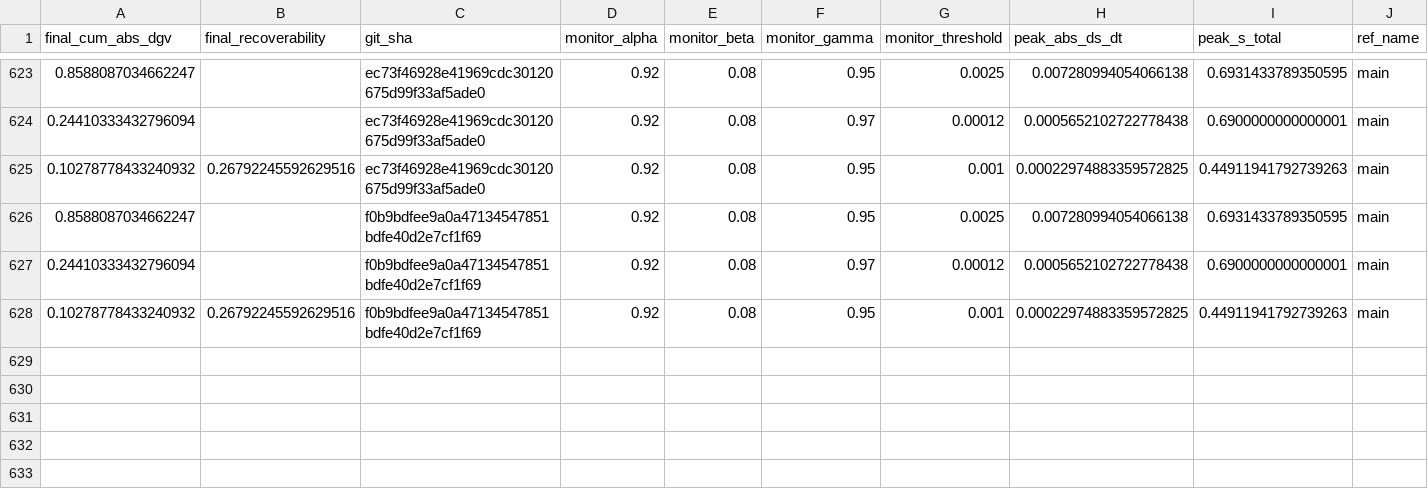
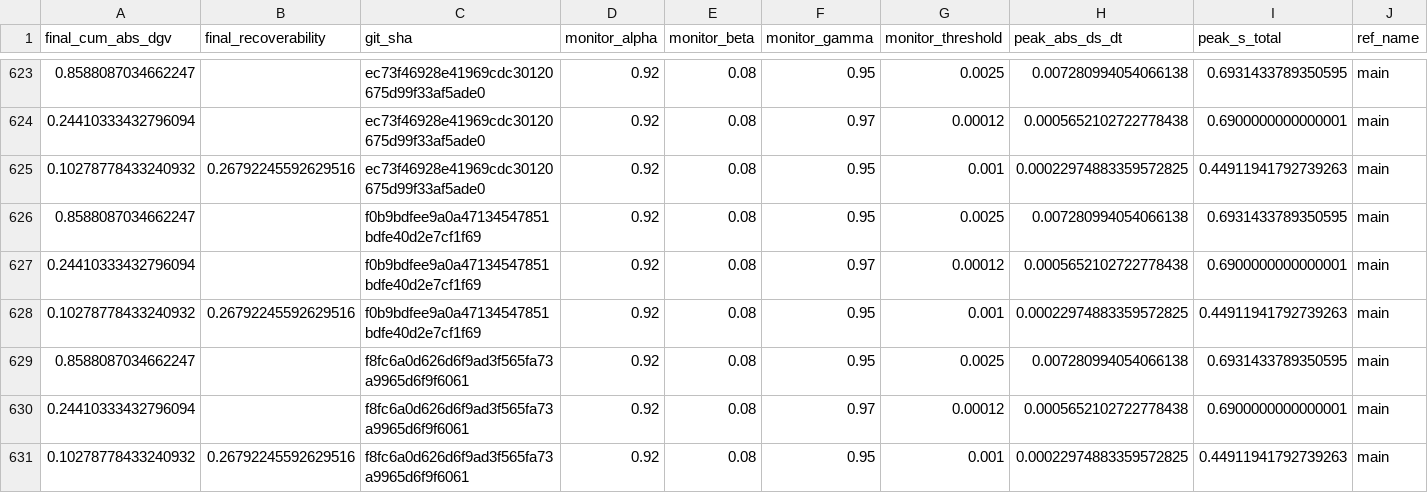
Before and after one commit to willshacklett/god-variable-theory, a CSV file: data/longitudinal/summary_history_binned.csv, drawn as a sheet; only a part is shown, gaps mark what is left out; rows hold the shown columns only; the diff names each change by its address in the sheet, - before the commit and + after, or states it on an @@ line.

```diff
--- a/data/longitudinal/summary_history_binned.csv
+++ b/data/longitudinal/summary_history_binned.csv
+row 629: 0.8588087034662247 |  | f8fc6a0d626d6f9ad3f565fa73a9965d6f9f6061 | 0.92 | 0.08 | 0.95 | 0.0025 | 0.007280994054066138 | 0.6931433789350595 | main
+row 630: 0.24410333432796094 |  | f8fc6a0d626d6f9ad3f565fa73a9965d6f9f6061 | 0.92 | 0.08 | 0.97 | 0.00012 | 0.0005652102722778438 | 0.6900000000000001 | main
+row 631: 0.10278778433240932 | 0.26792245592629516 | f8fc6a0d626d6f9ad3f565fa73a9965d6f9f6061 | 0.92 | 0.08 | 0.95 | 0.001 | 0.00022974883359572825 | 0.44911941792739263 | main
```
Also changed, not shown: data/longitudinal/summary_history.csv.
